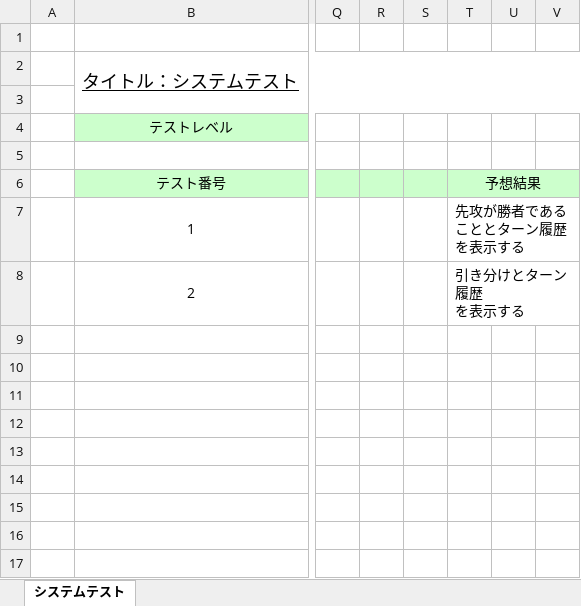
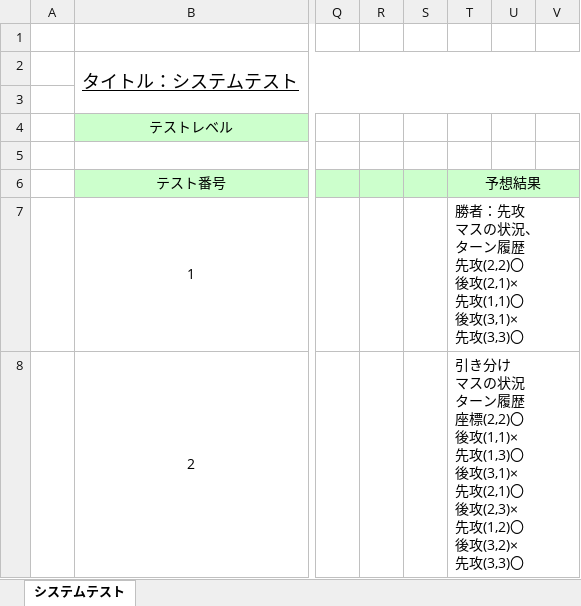
Before and after one commit to s-uemrua/Level50, an Excel workbook: システムテスト仕様書 .xlsx, sheet システムテスト, drawn as a sheet; only a part is shown, gaps mark what is left out; values as stored, in another font and other column widths than the file's, no borders; ↵ is a line break in a cell; the diff names each change by its address in the sheet, - before the commit and + after, or states it on an @@ line.

Commit message:
予想結果変更

```diff
--- a/システムテスト仕様書 .xlsx (sheet システムテスト)
+++ b/システムテスト仕様書 .xlsx (sheet システムテスト)
-T7 (予想結果): 先攻が勝者であることとターン履歴を表示する
+T7 (予想結果): 勝者：先攻 ↵ マスの状況、 ↵ ターン履歴 ↵ 先攻(2,2)〇 ↵ 後攻(2,1)× ↵ 先攻(1,1)〇 ↵ 後攻(3,1)× ↵ 先攻(3,3)〇
-T8 (予想結果): 引き分けとターン履歴 ↵ を表示する
+T8 (予想結果): 引き分け ↵ マスの状況 ↵ ターン履歴 ↵ 座標(2,2)〇 ↵ 後攻(1,1)× ↵ 先攻(1,3)〇 ↵ 後攻(3,1)× ↵ 先攻(2,1)〇 ↵ 後攻(2,3)× ↵ 先攻(1,2)〇 ↵ 後攻(3,2)× ↵ 先攻(3,3)〇
```
